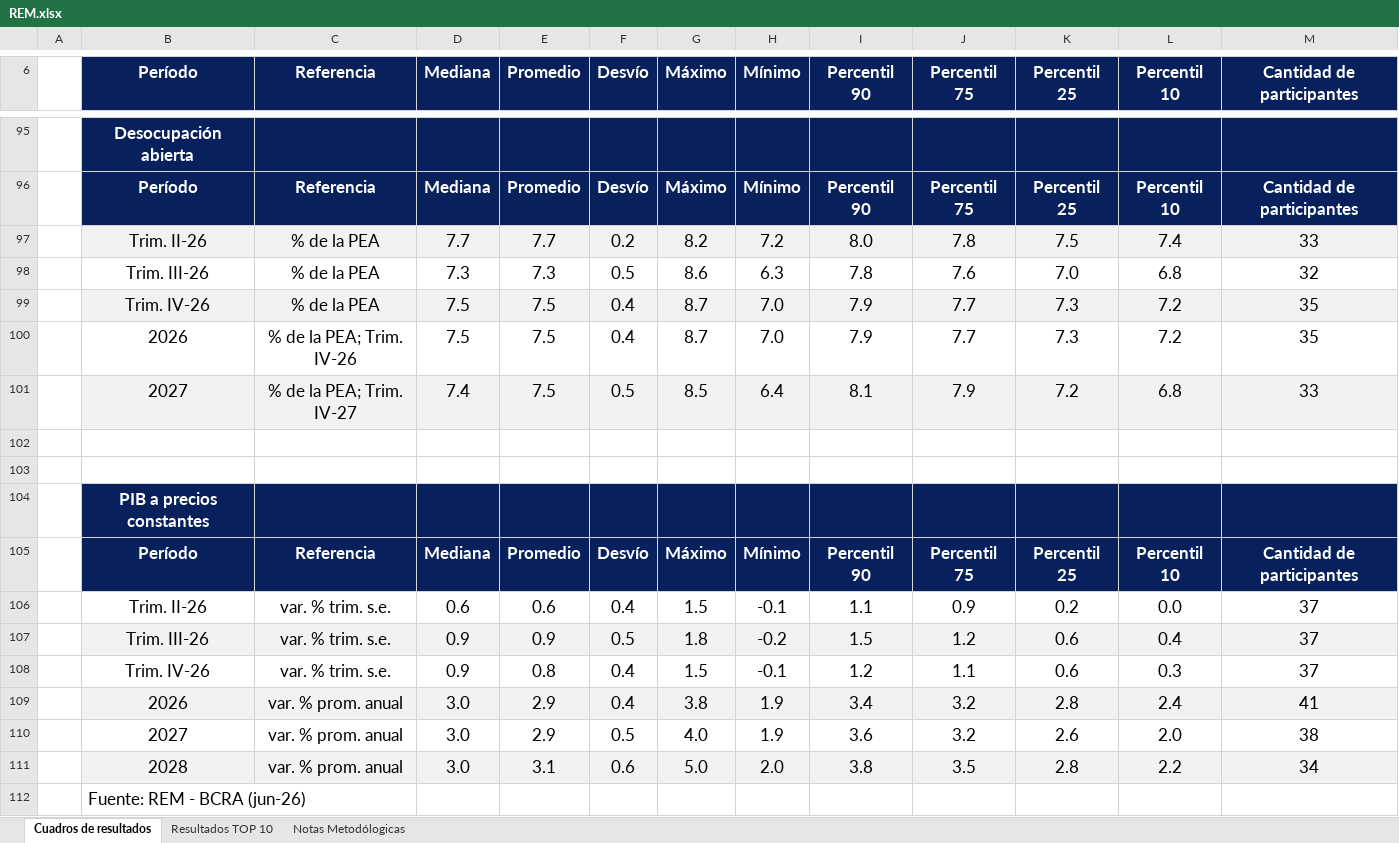
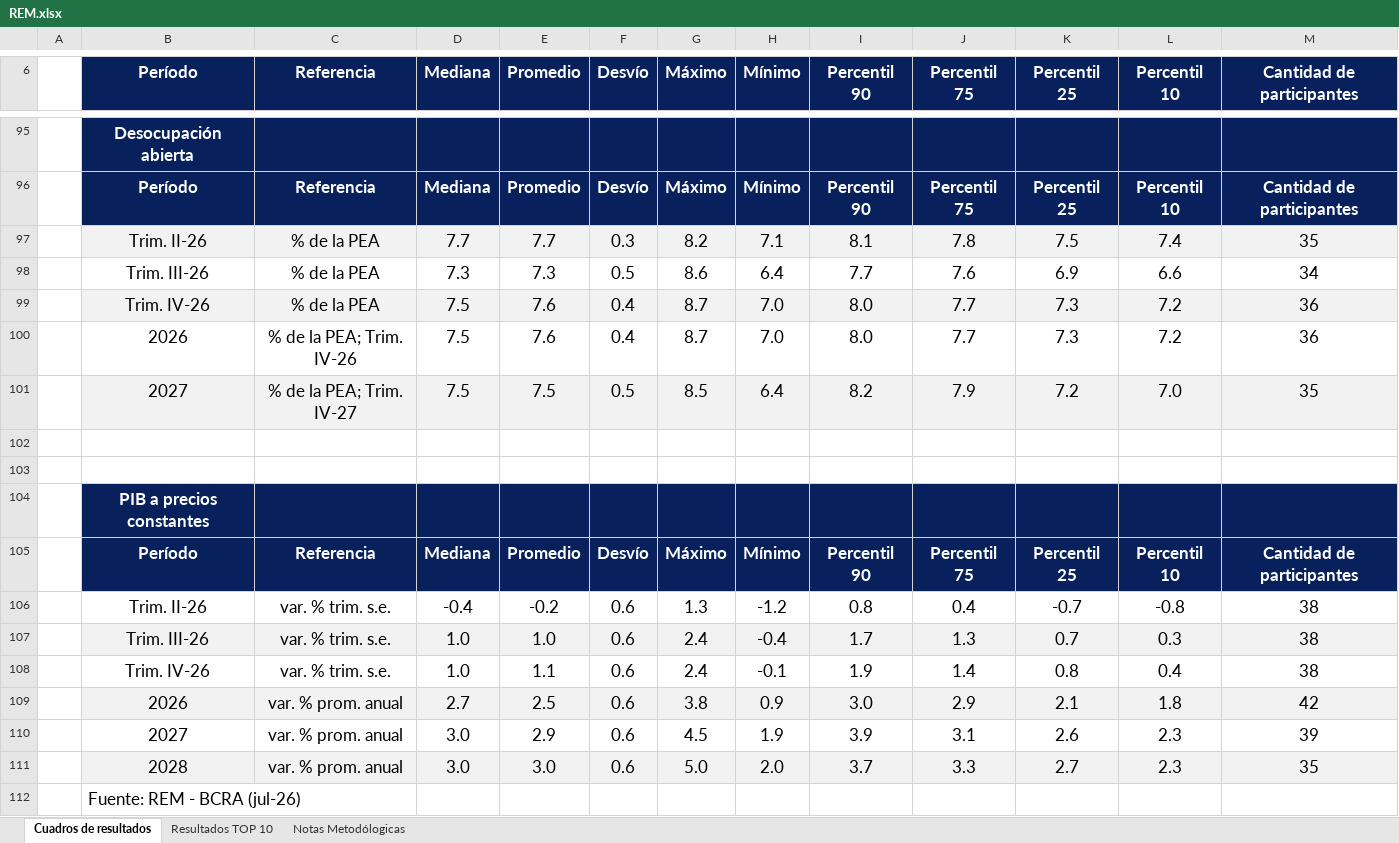
Before and after one commit to MaxiNavarro97/proyectAR, an Excel workbook: public/REM/raw/REM.xlsx, sheet Cuadros de resultados, drawn as a sheet; only a part is shown, gaps mark what is left out; values as stored, in another font and other column widths than the file's, no borders; removed rows and columns are numbered as before the commit, all else as after; the diff covers the shown part only; the diff names each change by its address in the sheet, - before the commit and + after, or states it on an @@ line.

```diff
--- a/public/REM/raw/REM.xlsx (sheet Cuadros de resultados)
+++ b/public/REM/raw/REM.xlsx (sheet Cuadros de resultados)
-F97 (Desvío): 0.2
+F97 (Desvío): 0.3
-H97 (Mínimo): 7.2
+H97 (Mínimo): 7.1
-I97 (Percentil 90): 8.0
+I97 (Percentil 90): 8.1
-M97 (Cantidad de participantes): 33
+M97 (Cantidad de participantes): 35
-H98 (Mínimo): 6.3
+H98 (Mínimo): 6.4
-I98 (Percentil 90): 7.8
+I98 (Percentil 90): 7.7
-K98 (Percentil 25): 7.0
+K98 (Percentil 25): 6.9
-L98 (Percentil 10): 6.8
+L98 (Percentil 10): 6.6
-M98 (Cantidad de participantes): 32
+M98 (Cantidad de participantes): 34
-E99:E100 (Promedio): 7.5
+E99:E100 (Promedio): 7.6
-I99:I100 (Percentil 90): 7.9
+I99:I100 (Percentil 90): 8.0
-M99:M100 (Cantidad de participantes): 35
+M99:M100 (Cantidad de participantes): 36
-D101 (Mediana): 7.4
+D101 (Mediana): 7.5
-I101 (Percentil 90): 8.1
+I101 (Percentil 90): 8.2
-L101 (Percentil 10): 6.8
+L101 (Percentil 10): 7.0
-M101 (Cantidad de participantes): 33
+M101 (Cantidad de participantes): 35
-row 106:  | Trim. II-26 | var. % trim. s.e. | 0.6 | 0.6 | 0.4 | 1.5 | -0.1 | 1.1 | 0.9 | 0.2 | 0.0 | 37
-row 107:  | Trim. III-26 | var. % trim. s.e. | 0.9 | 0.9 | 0.5 | 1.8 | -0.2 | 1.5 | 1.2 | 0.6 | 0.4 | 37
-row 108:  | Trim. IV-26 | var. % trim. s.e. | 0.9 | 0.8 | 0.4 | 1.5 | -0.1 | 1.2 | 1.1 | 0.6 | 0.3 | 37
-row 109:  | 2026 | var. % prom. anual | 3.0 | 2.9 | 0.4 | 3.8 | 1.9 | 3.4 | 3.2 | 2.8 | 2.4 | 41
-row 110:  | 2027 | var. % prom. anual | 3.0 | 2.9 | 0.5 | 4.0 | 1.9 | 3.6 | 3.2 | 2.6 | 2.0 | 38
-row 111:  | 2028 | var. % prom. anual | 3.0 | 3.1 | 0.6 | 5.0 | 2.0 | 3.8 | 3.5 | 2.8 | 2.2 | 34
+row 106:  | Trim. II-26 | var. % trim. s.e. | -0.4 | -0.2 | 0.6 | 1.3 | -1.2 | 0.8 | 0.4 | -0.7 | -0.8 | 38
+row 107:  | Trim. III-26 | var. % trim. s.e. | 1.0 | 1.0 | 0.6 | 2.4 | -0.4 | 1.7 | 1.3 | 0.7 | 0.3 | 38
+row 108:  | Trim. IV-26 | var. % trim. s.e. | 1.0 | 1.1 | 0.6 | 2.4 | -0.1 | 1.9 | 1.4 | 0.8 | 0.4 | 38
+row 109:  | 2026 | var. % prom. anual | 2.7 | 2.5 | 0.6 | 3.8 | 0.9 | 3.0 | 2.9 | 2.1 | 1.8 | 42
+row 110:  | 2027 | var. % prom. anual | 3.0 | 2.9 | 0.6 | 4.5 | 1.9 | 3.9 | 3.1 | 2.6 | 2.3 | 39
+row 111:  | 2028 | var. % prom. anual | 3.0 | 3.0 | 0.6 | 5.0 | 2.0 | 3.7 | 3.3 | 2.7 | 2.3 | 35
-B112 (Período): Fuente: REM - BCRA (jun-26)
+B112 (Período): Fuente: REM - BCRA (jul-26)
```
Also changed, not shown: 53 added rows, 53 removed rows, 42 edited cells and cell formats elsewhere in this sheet, sheet Resultados TOP 10, 2 other files.
